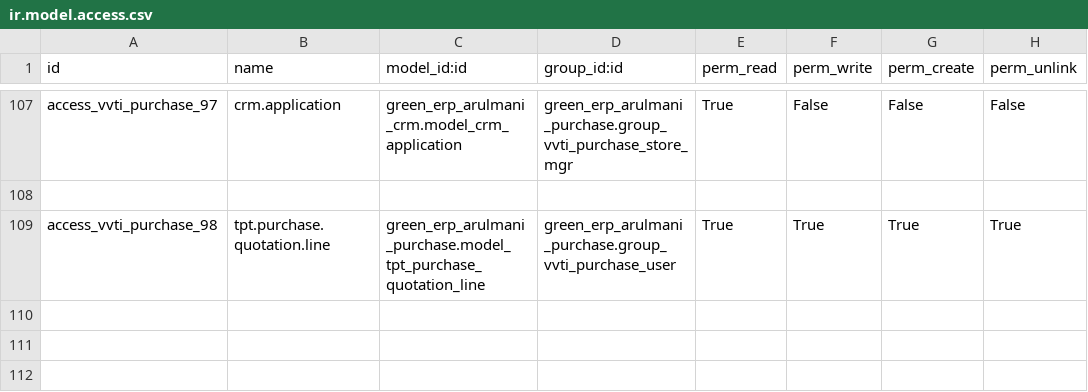
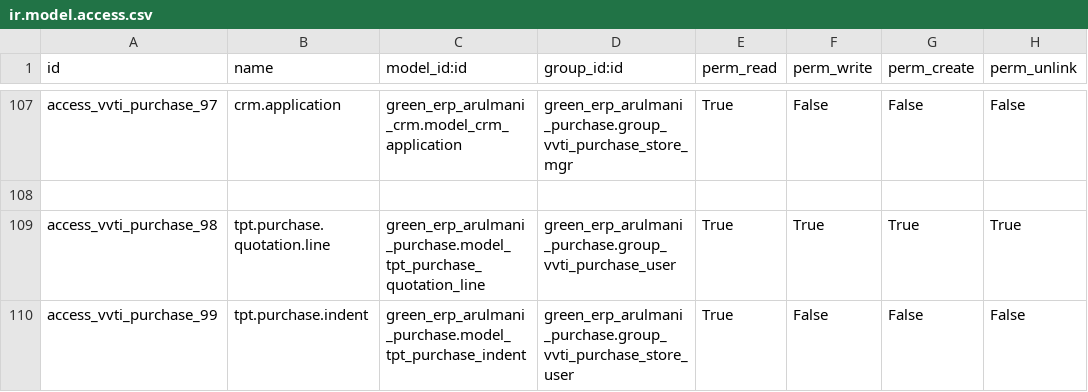
Before and after one commit to minhphung171093/Arul---HRM, a CSV file: green_erp_arulmani_purchase/security/ir.model.access.csv, drawn as a sheet; only a part is shown, gaps mark what is left out; the diff names each change by its address in the sheet, - before the commit and + after, or states it on an @@ line.

```diff
--- a/green_erp_arulmani_purchase/security/ir.model.access.csv
+++ b/green_erp_arulmani_purchase/security/ir.model.access.csv
+row 110: access_vvti_purchase_99 | tpt.purchase.indent | green_erp_arulmani_purchase.model_tpt_purchase_indent | green_erp_arulmani_purchase.group_vvti_purchase_store_user | True | False | False | False
```
Also changed, not shown: 2 other files.
